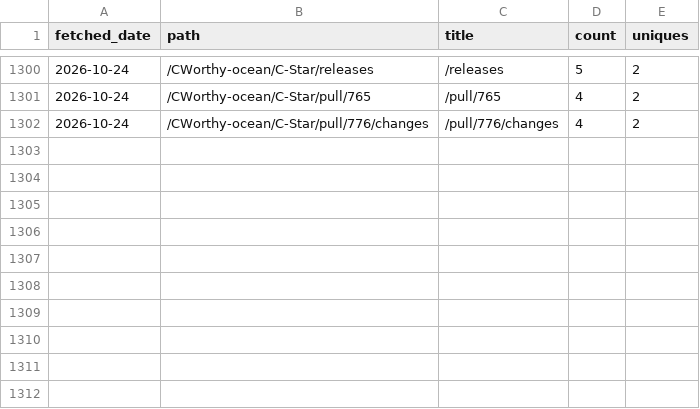
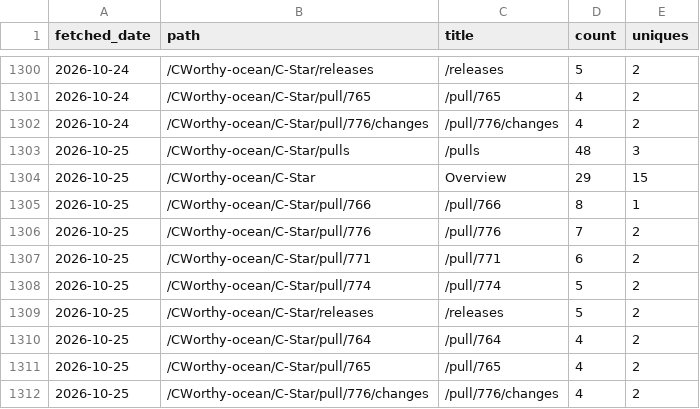
Before and after one commit to CWorthy-ocean/cworthy-gh-metrics, a CSV file: data/CWorthy-ocean/C-Star/paths.csv, drawn as a sheet; only a part is shown, gaps mark what is left out; the diff names each change by its address in the sheet, - before the commit and + after, or states it on an @@ line.

```diff
--- a/data/CWorthy-ocean/C-Star/paths.csv
+++ b/data/CWorthy-ocean/C-Star/paths.csv
+row 1303: 2026-10-25 | /CWorthy-ocean/C-Star/pulls | /pulls | 48 | 3
+row 1304: 2026-10-25 | /CWorthy-ocean/C-Star | Overview | 29 | 15
+row 1305: 2026-10-25 | /CWorthy-ocean/C-Star/pull/766 | /pull/766 | 8 | 1
+row 1306: 2026-10-25 | /CWorthy-ocean/C-Star/pull/776 | /pull/776 | 7 | 2
+row 1307: 2026-10-25 | /CWorthy-ocean/C-Star/pull/771 | /pull/771 | 6 | 2
+row 1308: 2026-10-25 | /CWorthy-ocean/C-Star/pull/774 | /pull/774 | 5 | 2
+row 1309: 2026-10-25 | /CWorthy-ocean/C-Star/releases | /releases | 5 | 2
+row 1310: 2026-10-25 | /CWorthy-ocean/C-Star/pull/764 | /pull/764 | 4 | 2
+row 1311: 2026-10-25 | /CWorthy-ocean/C-Star/pull/765 | /pull/765 | 4 | 2
+row 1312: 2026-10-25 | /CWorthy-ocean/C-Star/pull/776/changes | /pull/776/changes | 4 | 2
```
Also changed, not shown: data/CWorthy-ocean/C-Star/referrers.csv, data/CWorthy-ocean/cson-forge/paths.csv, 23 other files.
